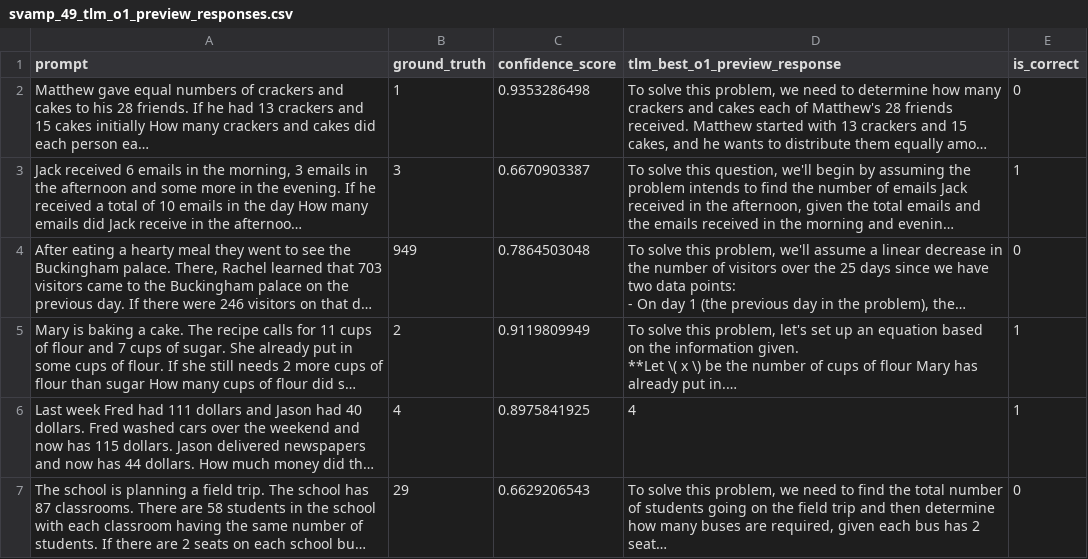
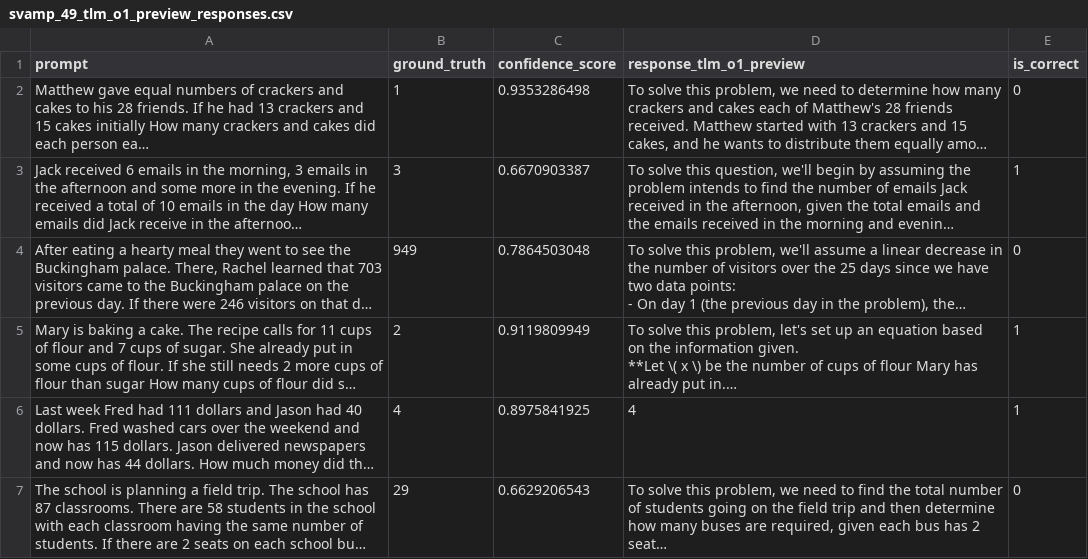
Before and after one commit to cleanlab/cleanlab-tools, a CSV file: TLM-o1-benchmark/SVAMP-49-benchmark/svamp_49_tlm_o1_preview_responses.csv, drawn as a sheet; only a part is shown; long unchanged cells end in …; the diff names each change by its address in the sheet, - before the commit and + after, or states it on an @@ line.

```diff
--- a/TLM-o1-benchmark/SVAMP-49-benchmark/svamp_49_tlm_o1_preview_responses.csv
+++ b/TLM-o1-benchmark/SVAMP-49-benchmark/svamp_49_tlm_o1_preview_responses.csv
-D1: tlm_best_o1_preview_response
+D1: response_tlm_o1_preview
```
Also changed, not shown: TLM-o1-benchmark/PII-98-benchmark/pii_98_tlm_o1_preview_responses.csv, TLM-o1-benchmark/SVAMP-49-benchmark/svamp_49_openai_o1_preview_responses.csv, 9 other files.
